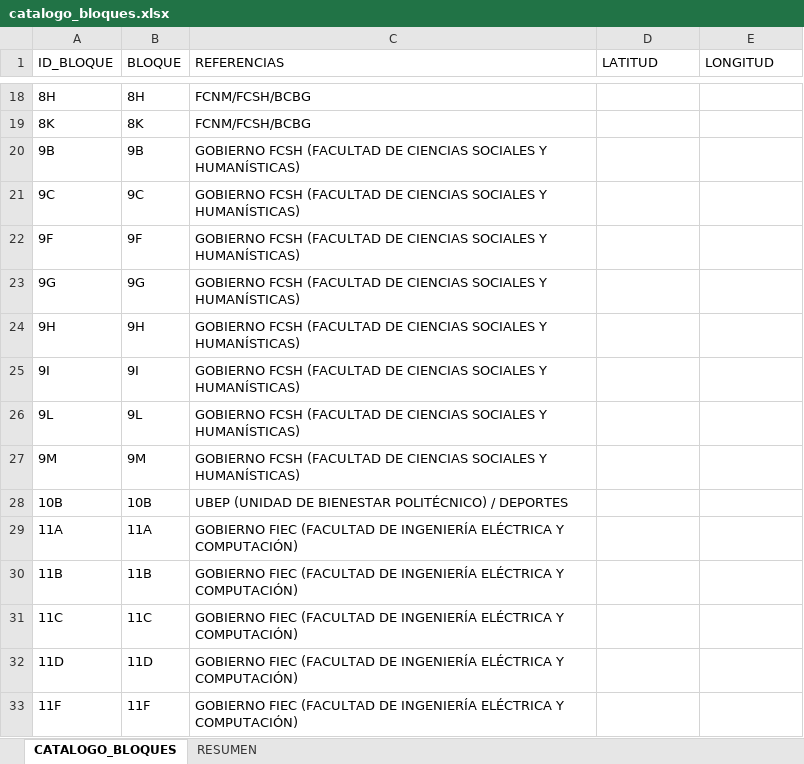
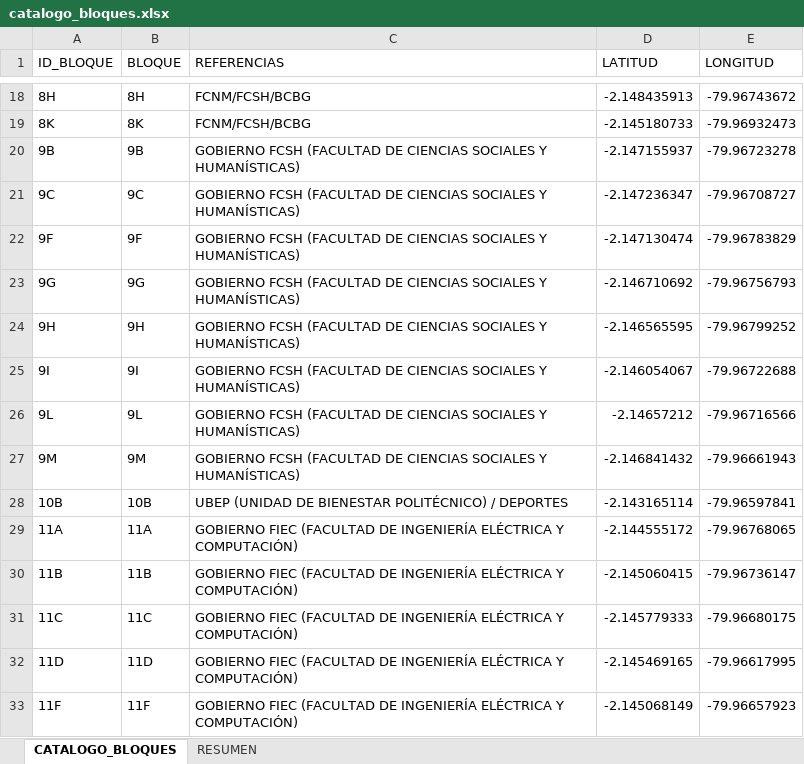
Before and after one commit to cgutierrez05/Analisis-de-horarios-de-clase-y-examenes-planificados, an Excel workbook: catalogos/catalogo_bloques.xlsx, sheet CATALOGO_BLOQUES, drawn as a sheet; only a part is shown, gaps mark what is left out; values as stored, in another font and other column widths than the file's, no borders; the diff covers the shown part only; the diff names each change by its address in the sheet, - before the commit and + after, or states it on an @@ line.

Commit message:
Catalogo de bloques terminado

```diff
--- a/catalogos/catalogo_bloques.xlsx (sheet CATALOGO_BLOQUES)
+++ b/catalogos/catalogo_bloques.xlsx (sheet CATALOGO_BLOQUES)
-D18 (LATITUD): (empty)
+D18 (LATITUD): -2.148435913
-E18 (LONGITUD): (empty)
+E18 (LONGITUD): -79.96743672
-D19 (LATITUD): (empty)
+D19 (LATITUD): -2.145180733
-E19 (LONGITUD): (empty)
+E19 (LONGITUD): -79.96932473
-D20 (LATITUD): (empty)
+D20 (LATITUD): -2.147155937
-E20 (LONGITUD): (empty)
+E20 (LONGITUD): -79.96723278
-D21 (LATITUD): (empty)
+D21 (LATITUD): -2.147236347
-E21 (LONGITUD): (empty)
+E21 (LONGITUD): -79.96708727
-D22 (LATITUD): (empty)
+D22 (LATITUD): -2.147130474
-E22 (LONGITUD): (empty)
+E22 (LONGITUD): -79.96783829
-D23 (LATITUD): (empty)
+D23 (LATITUD): -2.146710692
-E23 (LONGITUD): (empty)
+E23 (LONGITUD): -79.96756793
-D24 (LATITUD): (empty)
+D24 (LATITUD): -2.146565595
-E24 (LONGITUD): (empty)
+E24 (LONGITUD): -79.96799252
-D25 (LATITUD): (empty)
+D25 (LATITUD): -2.146054067
-E25 (LONGITUD): (empty)
+E25 (LONGITUD): -79.96722688
-D26 (LATITUD): (empty)
+D26 (LATITUD): -2.14657212
-E26 (LONGITUD): (empty)
+E26 (LONGITUD): -79.96716566
-D27 (LATITUD): (empty)
+D27 (LATITUD): -2.146841432
-E27 (LONGITUD): (empty)
+E27 (LONGITUD): -79.96661943
-D28 (LATITUD): (empty)
+D28 (LATITUD): -2.143165114
-E28 (LONGITUD): (empty)
+E28 (LONGITUD): -79.96597841
-D29 (LATITUD): (empty)
+D29 (LATITUD): -2.144555172
-E29 (LONGITUD): (empty)
+E29 (LONGITUD): -79.96768065
-D30 (LATITUD): (empty)
+D30 (LATITUD): -2.145060415
-E30 (LONGITUD): (empty)
+E30 (LONGITUD): -79.96736147
-D31 (LATITUD): (empty)
+D31 (LATITUD): -2.145779333
-E31 (LONGITUD): (empty)
+E31 (LONGITUD): -79.96680175
-D32 (LATITUD): (empty)
+D32 (LATITUD): -2.145469165
-E32 (LONGITUD): (empty)
+E32 (LONGITUD): -79.96617995
-D33 (LATITUD): (empty)
+D33 (LATITUD): -2.145068149
-E33 (LONGITUD): (empty)
+E33 (LONGITUD): -79.96657923
```
Also changed, not shown: 66 edited cells elsewhere in this sheet, 1 other file.
